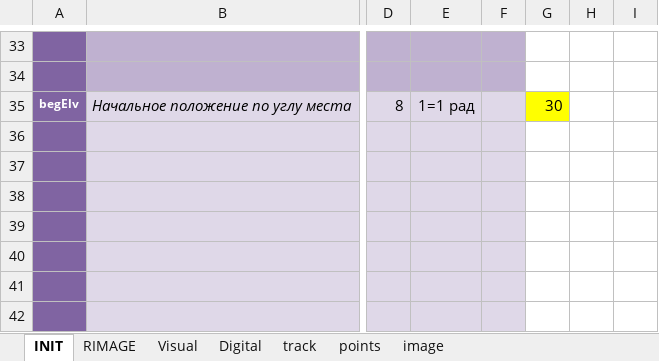
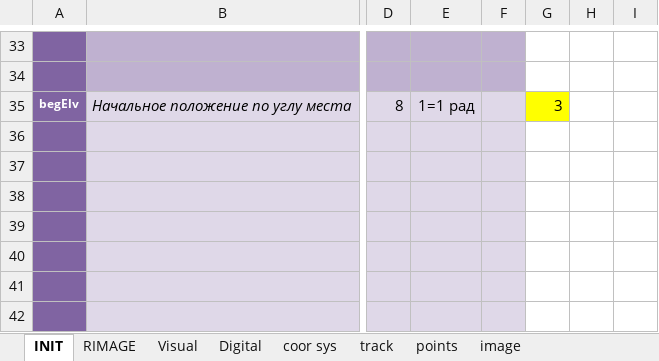
Before and after one commit to wtutuybbh/RadarClient, an Excel workbook: RadarClient.xlsx, sheet INIT, drawn as a sheet; only a part is shown, gaps mark what is left out; values as stored, in another font and other column widths than the file's, no borders; the diff names each change by its address in the sheet, - before the commit and + after, or states it on an @@ line.

```diff
--- a/RadarClient.xlsx (sheet INIT)
+++ b/RadarClient.xlsx (sheet INIT)
+sheet tab: coor sys
-G35: 30
+G35: 3
```
Also changed, not shown: sheet Digital, sheet track, sheet image, sheet points, sheet Visual, formulas that keep their value, charts or pictures.
